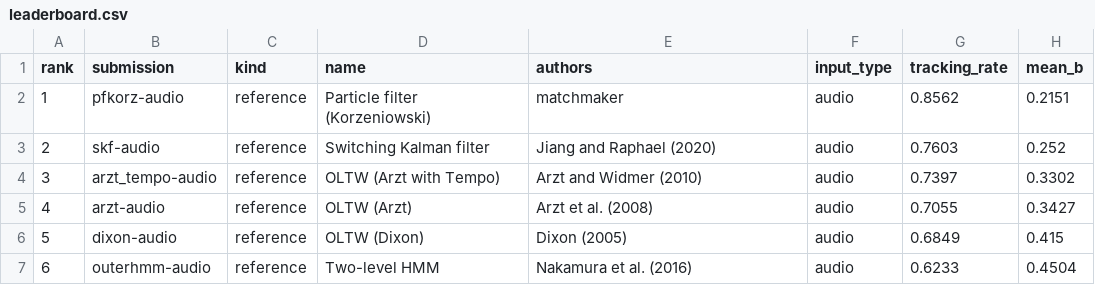
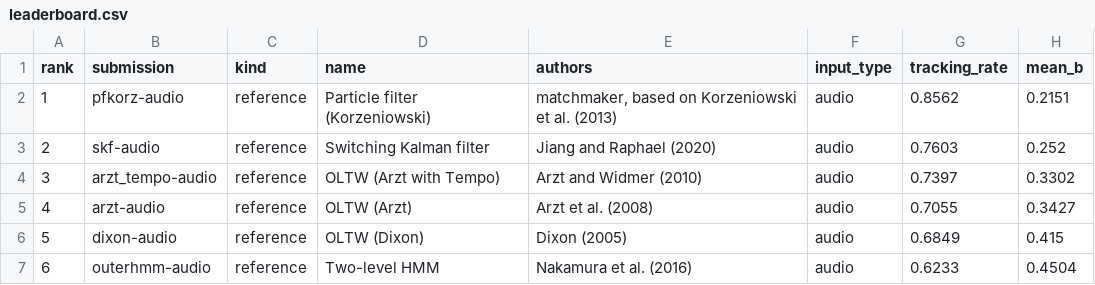
Before and after one commit to pymatchmaker/matchmaker_benchmark, a CSV file: results/archive/ek1-8cd7cf08d773/leaderboard.csv, drawn as a sheet; only a part is shown; the diff names each change by its address in the sheet, - before the commit and + after, or states it on an @@ line.

Commit message:
Credit the particle filter as based on Korzeniowski et al. (2013)
pfkorz was still credited to "matchmaker". It is matchmaker's own
particle filter, built on Korzeniowski et al. (2013) and extended to
MIDI input, so say both, and describe what it tracks in the style of
the other entries.

Also rename the audio outerhmm detail file to "Two-level HMM". The
page reads that name for the entry's plot legends and comparison
picker, which still said "Outer-product HMM".

The leaderboard, per-dataset boards and archives are rebuilt with
leaderboard.py; only the pfkorz credit and description change in them.

```diff
--- a/results/archive/ek1-8cd7cf08d773/leaderboard.csv
+++ b/results/archive/ek1-8cd7cf08d773/leaderboard.csv
-E2 (authors): matchmaker
+E2 (authors): matchmaker, based on Korzeniowski et al. (2013)
```
Also changed, not shown: results/archive/ek1-f76b5839a23c/leaderboard.csv, results/leaderboard-asap.csv, 14 other files.
